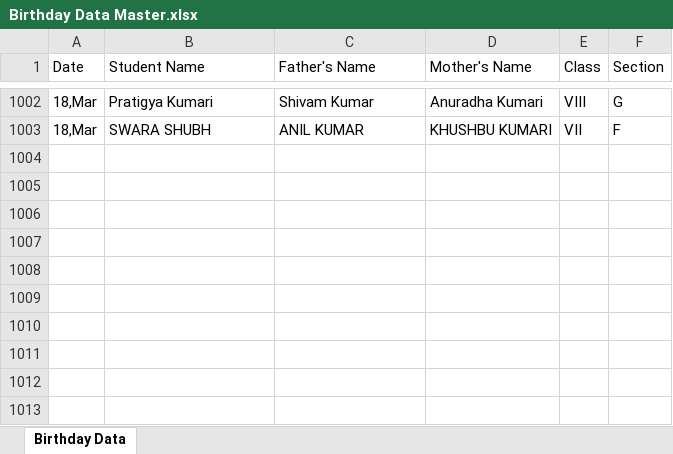
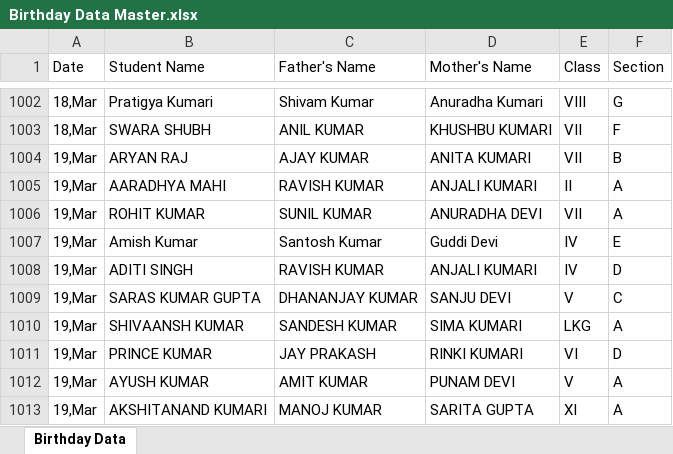
Before and after one commit to pranavsharma-io/HTML, an Excel workbook: Birthday Data Master.xlsx, sheet Birthday Data, drawn as a sheet; only a part is shown, gaps mark what is left out; values as stored, in another font and other column widths than the file's, no borders; the diff names each change by its address in the sheet, - before the commit and + after, or states it on an @@ line.

Commit message:
Automated data scrape and format for 2026-03-16

```diff
--- a/Birthday Data Master.xlsx (sheet Birthday Data)
+++ b/Birthday Data Master.xlsx (sheet Birthday Data)
+row 1004: 19,Mar | ARYAN RAJ | AJAY KUMAR | ANITA KUMARI | VII | B
+row 1005: 19,Mar | AARADHYA MAHI | RAVISH KUMAR | ANJALI KUMARI | II | A
+row 1006: 19,Mar | ROHIT KUMAR | SUNIL KUMAR | ANURADHA DEVI | VII | A
+row 1007: 19,Mar | Amish Kumar | Santosh Kumar | Guddi Devi | IV | E
+row 1008: 19,Mar | ADITI SINGH | RAVISH KUMAR | ANJALI KUMARI | IV | D
+row 1009: 19,Mar | SARAS KUMAR GUPTA | DHANANJAY KUMAR | SANJU DEVI | V | C
+row 1010: 19,Mar | SHIVAANSH KUMAR | SANDESH KUMAR | SIMA KUMARI | LKG | A
+row 1011: 19,Mar | PRINCE KUMAR | JAY PRAKASH | RINKI KUMARI | VI | D
+row 1012: 19,Mar | AYUSH KUMAR | AMIT KUMAR | PUNAM DEVI | V | A
+row 1013: 19,Mar | AKSHITANAND KUMARI | MANOJ KUMAR | SARITA GUPTA | XI | A
```
Also changed, not shown: 2 other files.
